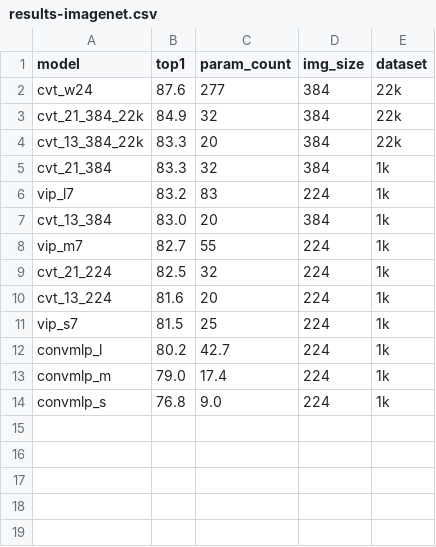
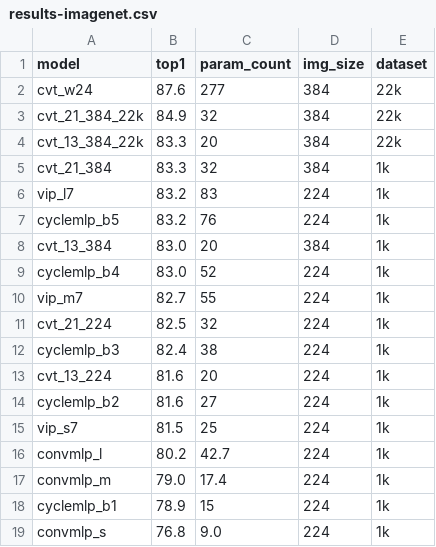
Before and after one commit to okotaku/mmtimm, a CSV file: results/results-imagenet.csv, drawn as a sheet; the diff names each change by its address in the sheet, - before the commit and + after, or states it on an @@ line.

Commit message:
add cyclemlp

```diff
--- a/results/results-imagenet.csv
+++ b/results/results-imagenet.csv
+row 7: cyclemlp_b5 | 83.2 | 76 | 224 | 1k
+row 9: cyclemlp_b4 | 83.0 | 52 | 224 | 1k
+row 12: cyclemlp_b3 | 82.4 | 38 | 224 | 1k
+row 14: cyclemlp_b2 | 81.6 | 27 | 224 | 1k
+row 18: cyclemlp_b1 | 78.9 | 15 | 224 | 1k
```
Also changed, not shown: 5 other files.
